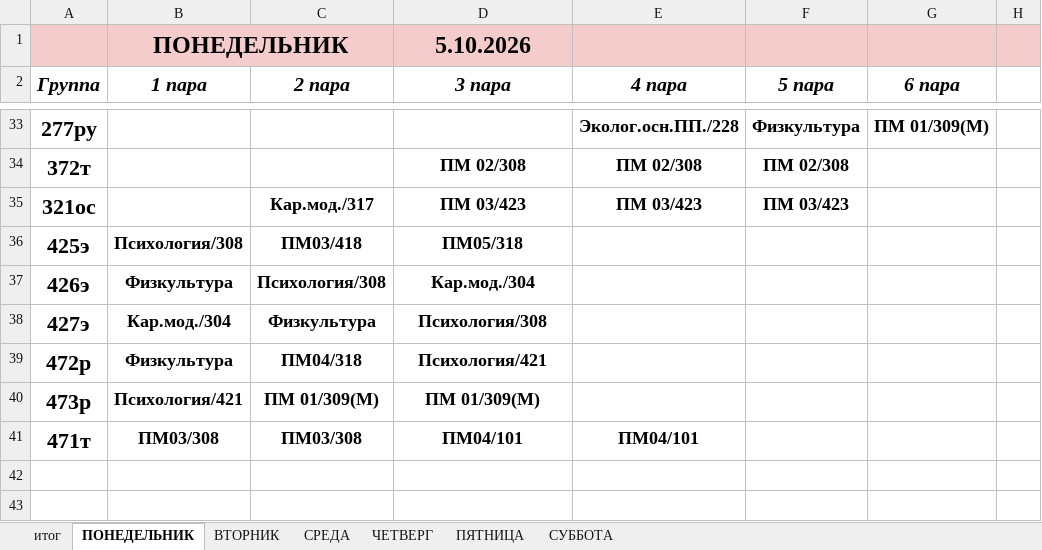
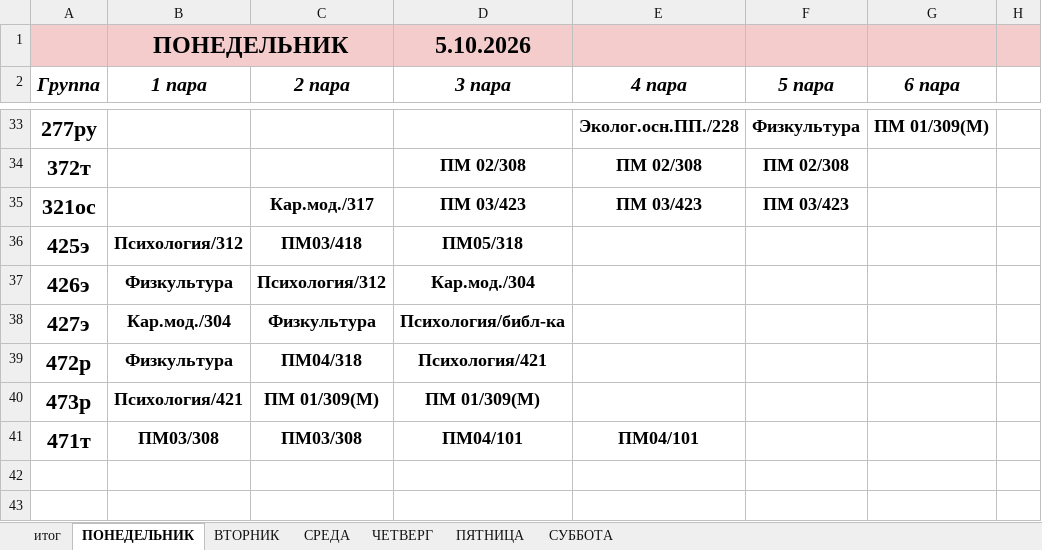
Before and after one commit to colderuopen-art/raspisanie, an Excel workbook: Расписание.xlsx, sheet ПОНЕДЕЛЬНИК, drawn as a sheet; only a part is shown, gaps mark what is left out; values as stored, in another font and other column widths than the file's, no borders; the diff names each change by its address in the sheet, - before the commit and + after, or states it on an @@ line.

```diff
--- a/Расписание.xlsx (sheet ПОНЕДЕЛЬНИК)
+++ b/Расписание.xlsx (sheet ПОНЕДЕЛЬНИК)
-B36 (1 пара): Психология/308
+B36 (1 пара): Психология/312
-C37 (2 пара): Психология/308
+C37 (2 пара): Психология/312
-D38 (3 пара): Психология/308
+D38 (3 пара): Психология/библ-ка
```
Also changed, not shown: sheet СРЕДА, sheet СУББОТА, sheet ПЯТНИЦА, sheet итог.
